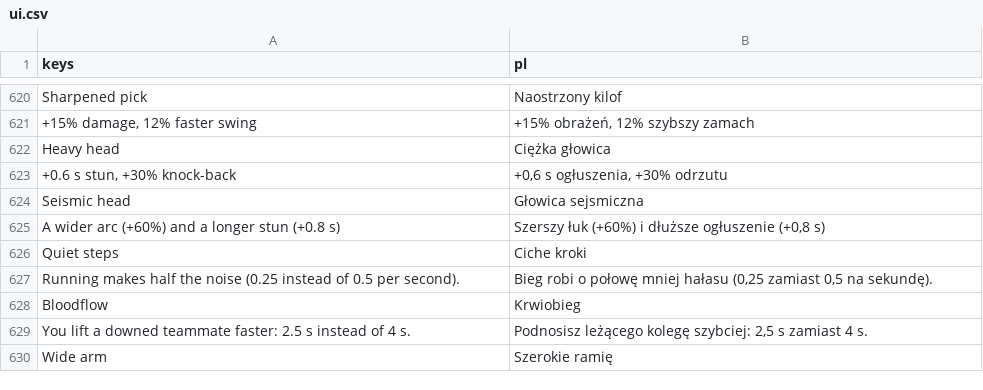
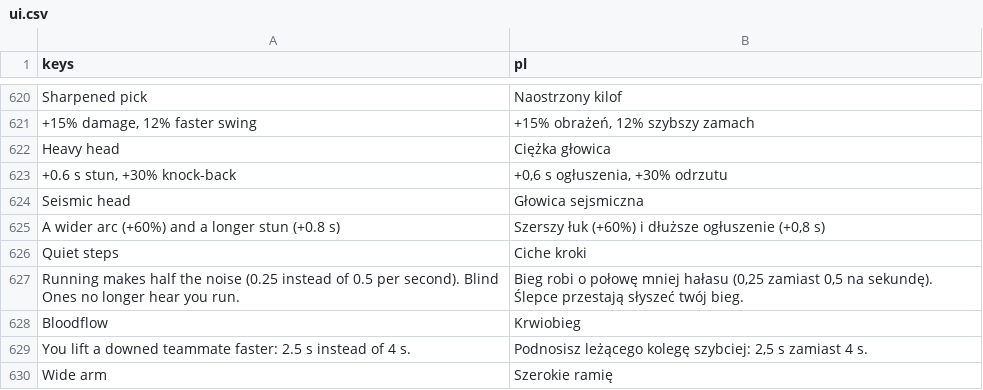
Before and after one commit to ssiwm/gameon, a CSV file: prototype/translations/ui.csv, drawn as a sheet; only a part is shown, gaps mark what is left out.

```diff
--- a/prototype/translations/ui.csv
+++ b/prototype/translations/ui.csv
@@ -626,3 +626,3 @@
 "Quiet steps","Ciche kroki"
-"Running makes half the noise (0.25 instead of 0.5 per second).","Bieg robi o połowę mniej hałasu (0,25 zamiast 0,5 na sekundę)."
+"Running makes half the noise (0.25 instead of 0.5 per second). Blind Ones no longer hear you run.","Bieg robi o połowę mniej hałasu (0,25 zamiast 0,5 na sekundę). Ślepce przestają słyszeć twój bieg."
 "Bloodflow","Krwiobieg"
```
Also changed, not shown: 14 other files.
